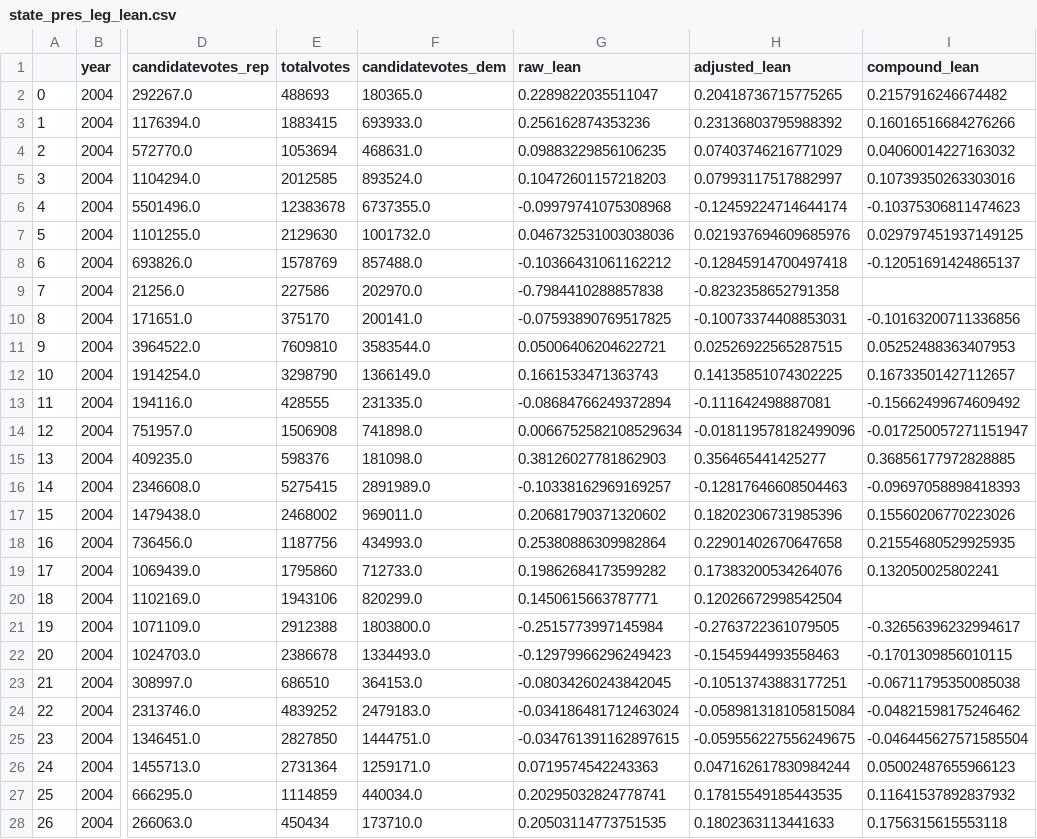
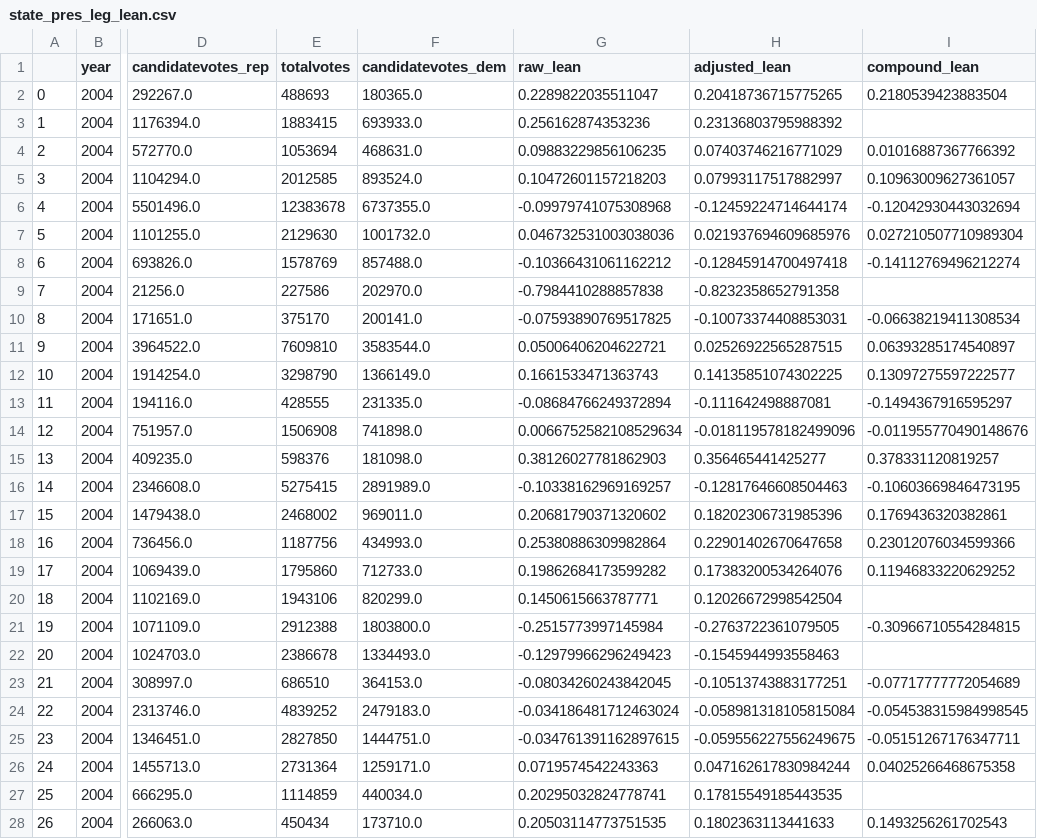
Before and after one commit to Nhorning/Congressional_Survival, a CSV file: Data/Output/state_pres_leg_lean.csv, drawn as a sheet; only a part is shown, gaps mark what is left out; the diff covers the shown part only; the diff names each change by its address in the sheet, - before the commit and + after, or states it on an @@ line.

Commit message:
aggrigated off year state elections into election years for lean data

```diff
--- a/Data/Output/state_pres_leg_lean.csv
+++ b/Data/Output/state_pres_leg_lean.csv
-I2 (compound_lean): 0.2157916246674482
+I2 (compound_lean): 0.2180539423883504
-I3 (compound_lean): 0.16016516684276266
+I3 (compound_lean): (empty)
-I4 (compound_lean): 0.04060014227163032
+I4 (compound_lean): 0.01016887367766392
-I5 (compound_lean): 0.10739350263303016
+I5 (compound_lean): 0.10963009627361057
-I6 (compound_lean): -0.10375306811474623
+I6 (compound_lean): -0.12042930443032694
-I7 (compound_lean): 0.029797451937149125
+I7 (compound_lean): 0.027210507710989304
-I8 (compound_lean): -0.12051691424865137
+I8 (compound_lean): -0.14112769496212274
-I10 (compound_lean): -0.10163200711336856
+I10 (compound_lean): -0.06638219411308534
-I11 (compound_lean): 0.05252488363407953
+I11 (compound_lean): 0.06393285174540897
-I12 (compound_lean): 0.16733501427112657
+I12 (compound_lean): 0.13097275597222577
-I13 (compound_lean): -0.15662499674609492
+I13 (compound_lean): -0.1494367916595297
-I14 (compound_lean): -0.017250057271151947
+I14 (compound_lean): -0.011955770490148676
-I15 (compound_lean): 0.36856177972828885
+I15 (compound_lean): 0.378331120819257
-I16 (compound_lean): -0.09697058898418393
+I16 (compound_lean): -0.10603669846473195
-I17 (compound_lean): 0.15560206770223026
+I17 (compound_lean): 0.1769436320382861
-I18 (compound_lean): 0.21554680529925935
+I18 (compound_lean): 0.23012076034599366
-I19 (compound_lean): 0.132050025802241
+I19 (compound_lean): 0.11946833220629252
-I21 (compound_lean): -0.32656396232994617
+I21 (compound_lean): -0.30966710554284815
-I22 (compound_lean): -0.1701309856010115
+I22 (compound_lean): (empty)
-I23 (compound_lean): -0.06711795350085038
+I23 (compound_lean): -0.07717777772054689
-I24 (compound_lean): -0.04821598175246462
+I24 (compound_lean): -0.054538315984998545
-I25 (compound_lean): -0.046445627571585504
+I25 (compound_lean): -0.05151267176347711
-I26 (compound_lean): 0.05002487655966123
+I26 (compound_lean): 0.04025266468675358
-I27 (compound_lean): 0.11641537892837932
+I27 (compound_lean): (empty)
-I28 (compound_lean): 0.1756315615553118
+I28 (compound_lean): 0.1493256261702543
```
Also changed, not shown: 119 edited cells elsewhere in this file, 3 other files.
